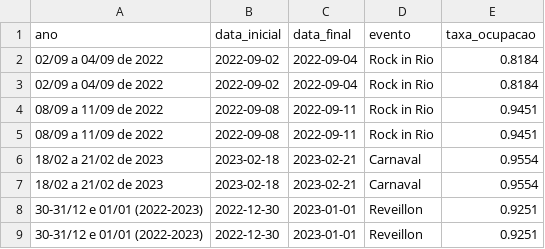
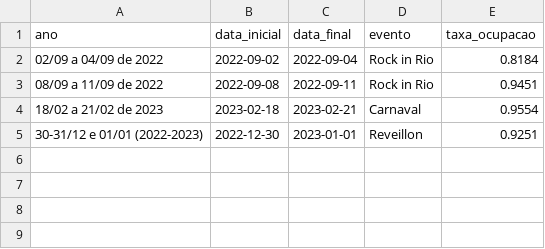
Before and after one commit to DS-Johnny/emd-desafio-junior-data-scientist, a CSV file: datasets/ocupacao.csv, drawn as a sheet.

```diff
--- a/datasets/ocupacao.csv
+++ b/datasets/ocupacao.csv
@@ -2,8 +2,4 @@ ano,data_inicial,data_final,evento,taxa_ocupacao
 02/09 a 04/09 de 2022,2022-09-02,2022-09-04,Rock in Rio,0.8184
-02/09 a 04/09 de 2022,2022-09-02,2022-09-04,Rock in Rio,0.8184
-08/09 a 11/09 de 2022,2022-09-08,2022-09-11,Rock in Rio,0.9451
 08/09 a 11/09 de 2022,2022-09-08,2022-09-11,Rock in Rio,0.9451
 18/02 a 21/02 de 2023,2023-02-18,2023-02-21,Carnaval,0.9554
-18/02 a 21/02 de 2023,2023-02-18,2023-02-21,Carnaval,0.9554
-30-31/12 e 01/01 (2022-2023),2022-12-30,2023-01-01,Reveillon,0.9251
 30-31/12 e 01/01 (2022-2023),2022-12-30,2023-01-01,Reveillon,0.9251
```
Also changed, not shown: 7 other files.
